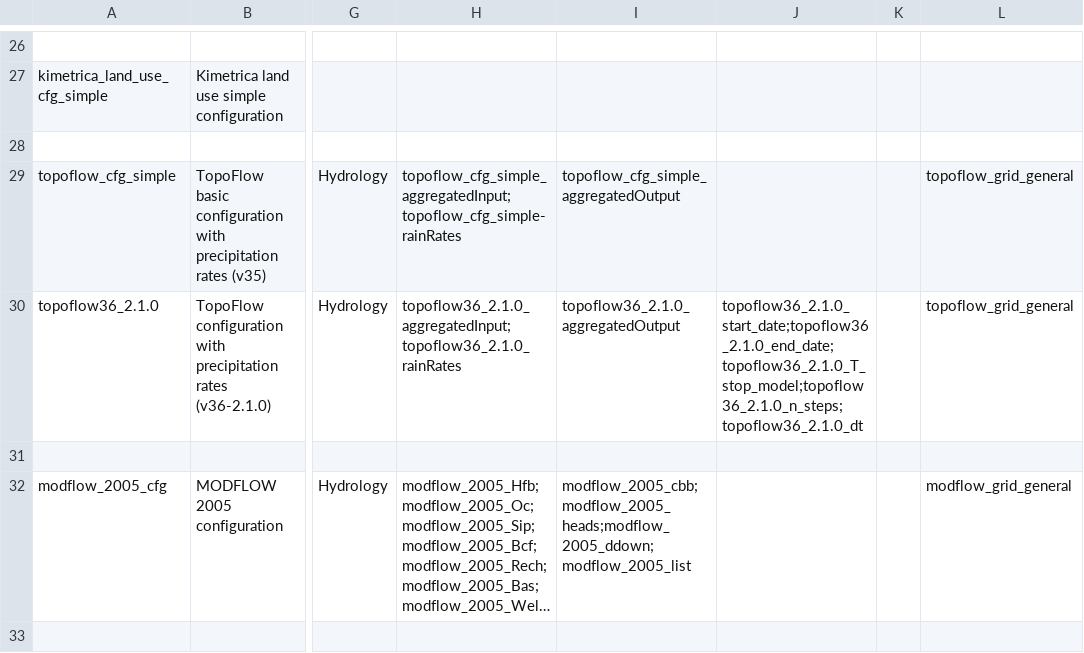
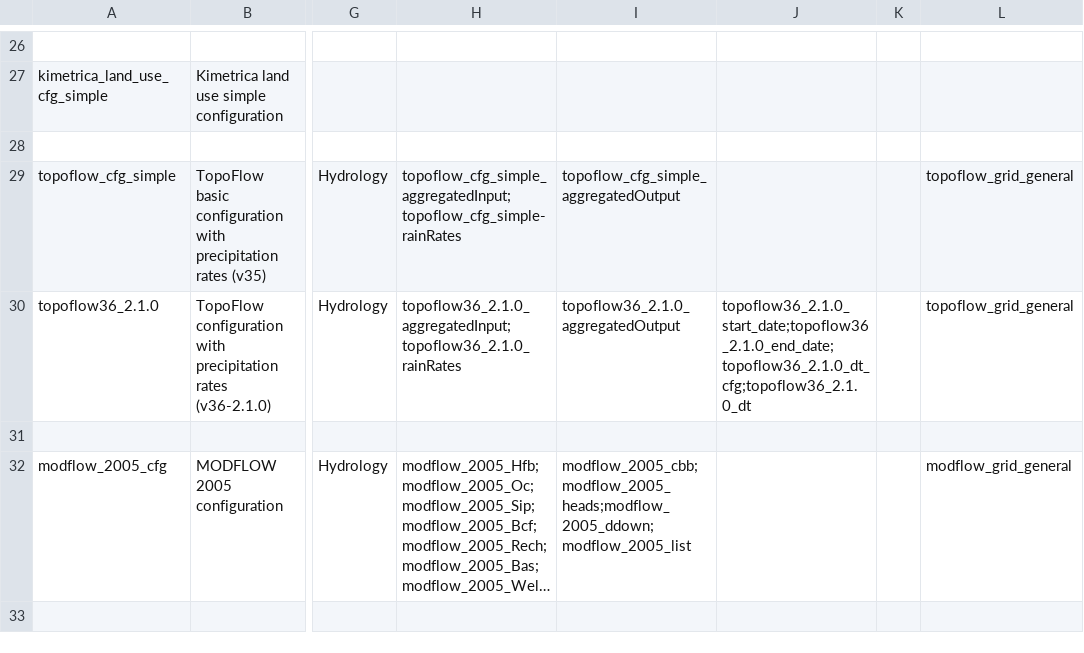
Before and after one commit to mintproject/ModelCatalog, a CSV file: Data/ModelConfiguration.csv, drawn as a sheet; only a part is shown, gaps mark what is left out; long unchanged cells end in …; the diff names each change by its address in the sheet, - before the commit and + after, or states it on an @@ line.

```diff
--- a/Data/ModelConfiguration.csv
+++ b/Data/ModelConfiguration.csv
-J30: topoflow36_2.1.0_start_date;topoflow36_2.1.0_end_date;topoflow36_2.1.0_T_stop_model;topoflow36_2.1.0_n_steps;topoflow36_2.1.0_dt
+J30: topoflow36_2.1.0_start_date;topoflow36_2.1.0_end_date;topoflow36_2.1.0_dt_cfg;topoflow36_2.1.0_dt
```
Also changed, not shown: Data/ModelConfigurationSetup.csv, Data/Parameter.csv.
